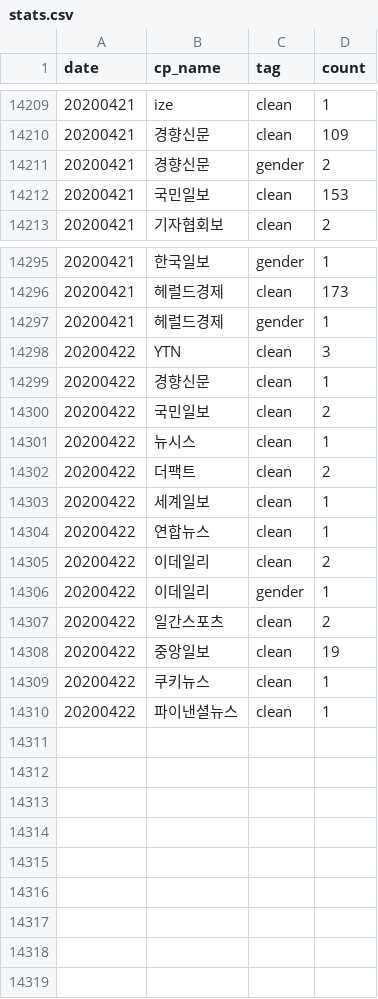
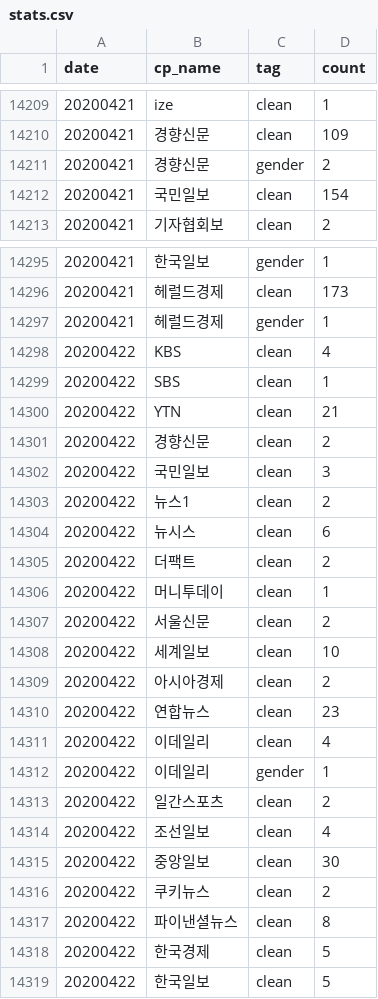
Before and after one commit to newshunter12/done-it-again, a CSV file: _data/stats.csv, drawn as a sheet; only a part is shown, gaps mark what is left out; the diff covers the shown part only.

```diff
--- a/_data/stats.csv
+++ b/_data/stats.csv
@@ -14211,3 +14211,3 @@ date,cp_name,tag,count
 20200421,경향신문,gender,2
-20200421,국민일보,clean,153
+20200421,국민일보,clean,154
 20200421,기자협회보,clean,2
@@ -14297,14 +14297,23 @@ date,cp_name,tag,count
 20200421,헤럴드경제,gender,1
-20200422,YTN,clean,3
-20200422,경향신문,clean,1
-20200422,국민일보,clean,2
-20200422,뉴시스,clean,1
+20200422,KBS,clean,4
+20200422,SBS,clean,1
+20200422,YTN,clean,21
+20200422,경향신문,clean,2
+20200422,국민일보,clean,3
+20200422,뉴스1,clean,2
+20200422,뉴시스,clean,6
 20200422,더팩트,clean,2
-20200422,세계일보,clean,1
-20200422,연합뉴스,clean,1
-20200422,이데일리,clean,2
+20200422,머니투데이,clean,1
+20200422,서울신문,clean,2
+20200422,세계일보,clean,10
+20200422,아시아경제,clean,2
+20200422,연합뉴스,clean,23
+20200422,이데일리,clean,4
 20200422,이데일리,gender,1
 20200422,일간스포츠,clean,2
-20200422,중앙일보,clean,19
-20200422,쿠키뉴스,clean,1
-20200422,파이낸셜뉴스,clean,1
+20200422,조선일보,clean,4
+20200422,중앙일보,clean,30
+20200422,쿠키뉴스,clean,2
+20200422,파이낸셜뉴스,clean,8
+20200422,한국경제,clean,5
+20200422,한국일보,clean,5
```
Also changed, not shown: 2 edited cells elsewhere in this file, _data/stats_best_cps.csv, _data/stats_daily.csv, 1 other file.
